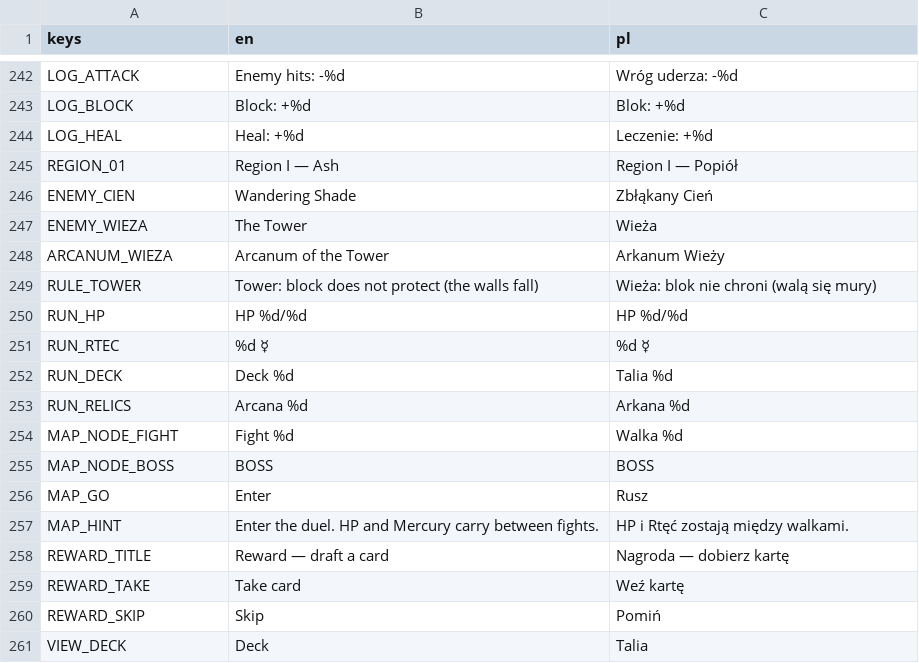
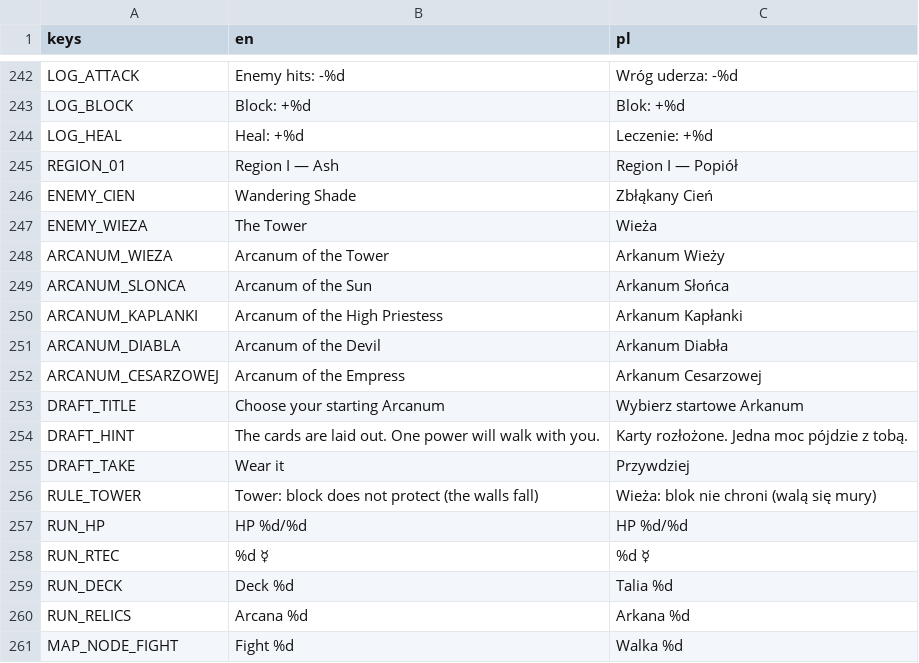
Before and after one commit to actionjacks/Parallaxa_card, a CSV file: data/locale/ui.csv, drawn as a sheet; only a part is shown, gaps mark what is left out; the shorter side is filled out with more unchanged rows.

```diff
--- a/data/locale/ui.csv
+++ b/data/locale/ui.csv
@@ -248,2 +248,9 @@ ENEMY_WIEZA,The Tower,Wieża
 ARCANUM_WIEZA,Arcanum of the Tower,Arkanum Wieży
+ARCANUM_SLONCA,Arcanum of the Sun,Arkanum Słońca
+ARCANUM_KAPLANKI,Arcanum of the High Priestess,Arkanum Kapłanki
+ARCANUM_DIABLA,Arcanum of the Devil,Arkanum Diabła
+ARCANUM_CESARZOWEJ,Arcanum of the Empress,Arkanum Cesarzowej
+DRAFT_TITLE,Choose your starting Arcanum,Wybierz startowe Arkanum
+DRAFT_HINT,The cards are laid out. One power will walk with you.,Karty rozłożone. Jedna moc pójdzie z tobą.
+DRAFT_TAKE,Wear it,Przywdziej
 RULE_TOWER,Tower: block does not protect (the walls fall),Wieża: blok nie chroni (walą się mury)
```
Also changed, not shown: 13 other files.
